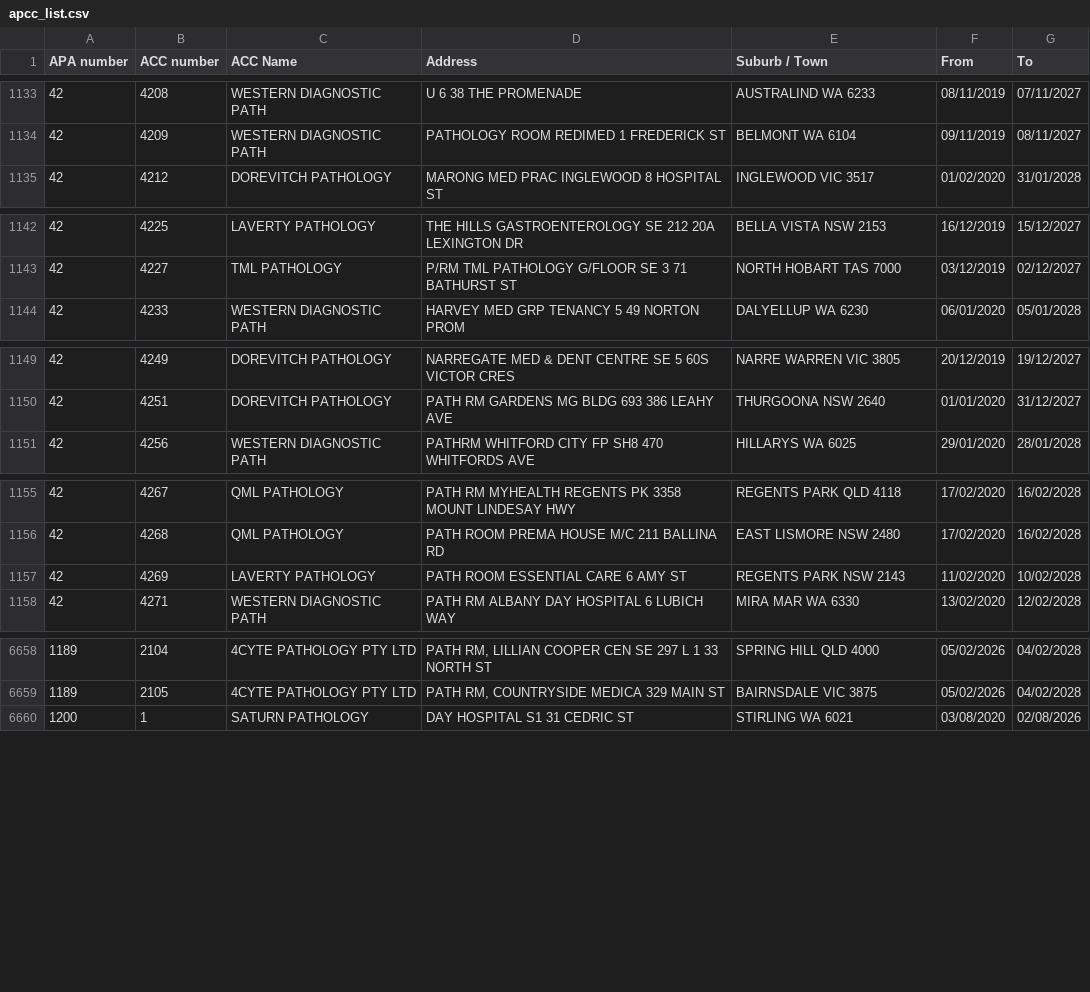
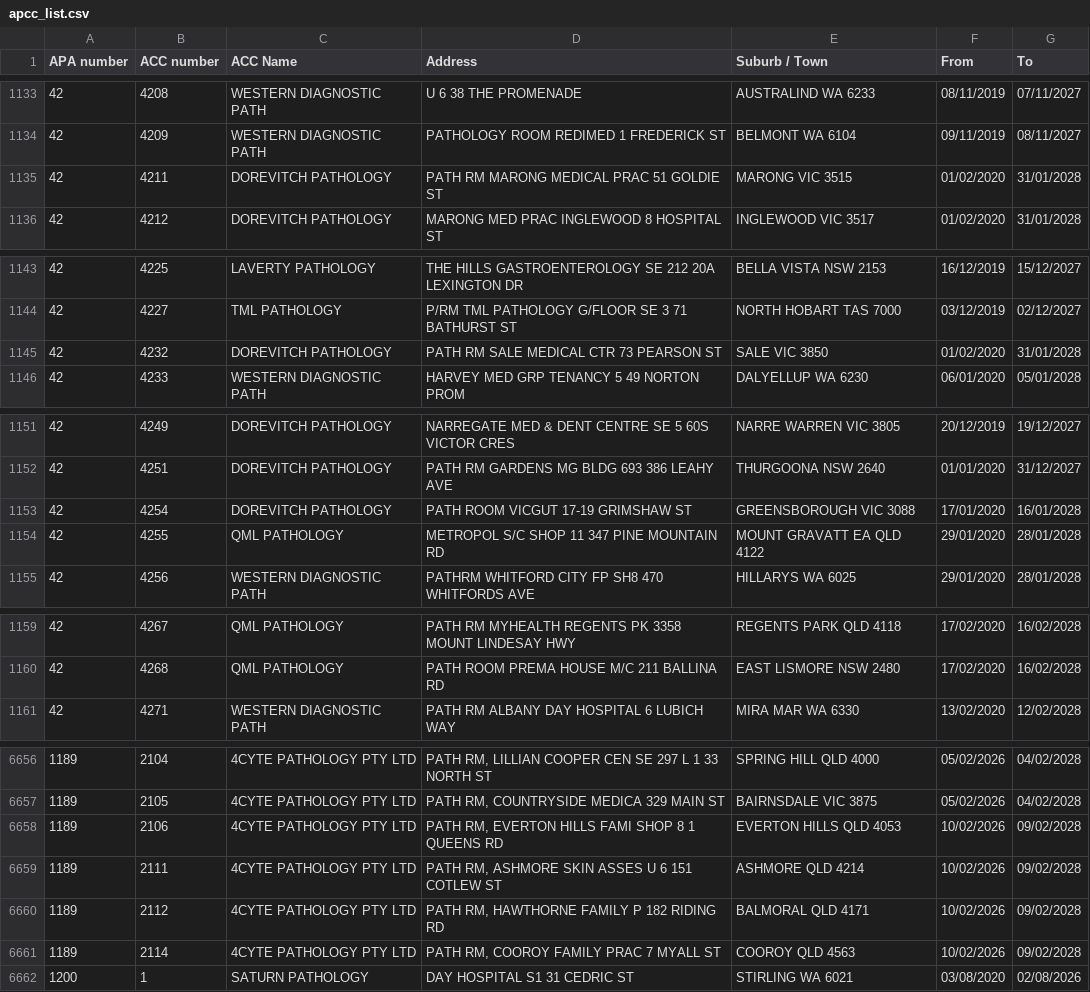
Before and after one commit to nwbort/apcc, a CSV file: apcc_list.csv, drawn as a sheet; only a part is shown, gaps mark what is left out; the diff covers the shown part only.

```diff
--- a/apcc_list.csv
+++ b/apcc_list.csv
@@ -1134,2 +1134,3 @@ APA number,ACC number,ACC Name,Address,Suburb / Town,From,To
 42,4209,WESTERN DIAGNOSTIC PATH,PATHOLOGY ROOM REDIMED 1 FREDERICK ST,BELMONT WA 6104,09/11/2019,08/11/2027
+42,4211,DOREVITCH PATHOLOGY,PATH RM MARONG MEDICAL PRAC 51 GOLDIE ST,MARONG VIC 3515,01/02/2020,31/01/2028
 42,4212,DOREVITCH PATHOLOGY,MARONG MED PRAC INGLEWOOD 8 HOSPITAL ST,INGLEWOOD VIC 3517,01/02/2020,31/01/2028
@@ -1143,2 +1144,3 @@ APA number,ACC number,ACC Name,Address,Suburb / Town,From,To
 42,4227,TML PATHOLOGY,P/RM TML PATHOLOGY G/FLOOR SE 3 71 BATHURST ST,NORTH HOBART TAS 7000,03/12/2019,02/12/2027
+42,4232,DOREVITCH PATHOLOGY,PATH RM SALE MEDICAL CTR 73 PEARSON ST,SALE VIC 3850,01/02/2020,31/01/2028
 42,4233,WESTERN DIAGNOSTIC PATH,HARVEY MED GRP TENANCY 5 49 NORTON PROM,DALYELLUP WA 6230,06/01/2020,05/01/2028
@@ -1150,2 +1152,4 @@ APA number,ACC number,ACC Name,Address,Suburb / Town,From,To
 42,4251,DOREVITCH PATHOLOGY,PATH RM GARDENS MG BLDG 693 386 LEAHY AVE,THURGOONA NSW 2640,01/01/2020,31/12/2027
+42,4254,DOREVITCH PATHOLOGY,PATH ROOM VICGUT 17-19 GRIMSHAW ST,GREENSBOROUGH VIC 3088,17/01/2020,16/01/2028
+42,4255,QML PATHOLOGY,METROPOL S/C SHOP 11 347 PINE MOUNTAIN RD,MOUNT GRAVATT EA QLD 4122,29/01/2020,28/01/2028
 42,4256,WESTERN DIAGNOSTIC PATH,PATHRM WHITFORD CITY FP SH8 470 WHITFORDS AVE,HILLARYS WA 6025,29/01/2020,28/01/2028
@@ -1156,3 +1160,2 @@ APA number,ACC number,ACC Name,Address,Suburb / Town,From,To
 42,4268,QML PATHOLOGY,PATH ROOM PREMA HOUSE M/C 211 BALLINA RD,EAST LISMORE NSW 2480,17/02/2020,16/02/2028
-42,4269,LAVERTY PATHOLOGY,PATH ROOM ESSENTIAL CARE 6 AMY ST,REGENTS PARK NSW 2143,11/02/2020,10/02/2028
 42,4271,WESTERN DIAGNOSTIC PATH,PATH RM ALBANY DAY HOSPITAL 6 LUBICH WAY,MIRA MAR WA 6330,13/02/2020,12/02/2028
@@ -6659,2 +6657,6 @@ APA number,ACC number,ACC Name,Address,Suburb / Town,From,To
 1189,2105,4CYTE PATHOLOGY PTY LTD,"PATH RM, COUNTRYSIDE MEDICA 329 MAIN ST",BAIRNSDALE VIC 3875,05/02/2026,04/02/2028
+1189,2106,4CYTE PATHOLOGY PTY LTD,"PATH RM, EVERTON HILLS FAMI SHOP 8 1 QUEENS RD",EVERTON HILLS QLD 4053,10/02/2026,09/02/2028
+1189,2111,4CYTE PATHOLOGY PTY LTD,"PATH RM, ASHMORE SKIN ASSES U 6 151 COTLEW ST",ASHMORE QLD 4214,10/02/2026,09/02/2028
+1189,2112,4CYTE PATHOLOGY PTY LTD,"PATH RM, HAWTHORNE FAMILY P 182 RIDING RD",BALMORAL QLD 4171,10/02/2026,09/02/2028
+1189,2114,4CYTE PATHOLOGY PTY LTD,"PATH RM, COOROY FAMILY PRAC 7 MYALL ST",COOROY QLD 4563,10/02/2026,09/02/2028
 1200,1,SATURN PATHOLOGY,DAY HOSPITAL S1 31 CEDRIC ST,STIRLING WA 6021,03/08/2020,02/08/2026
```
Also changed, not shown: 2 added rows, 7 removed rows and 10 edited cells elsewhere in this file.
